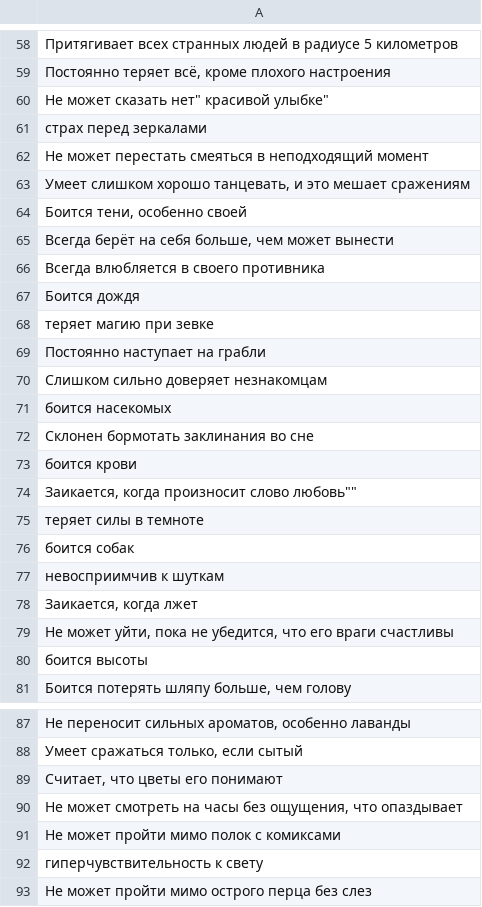
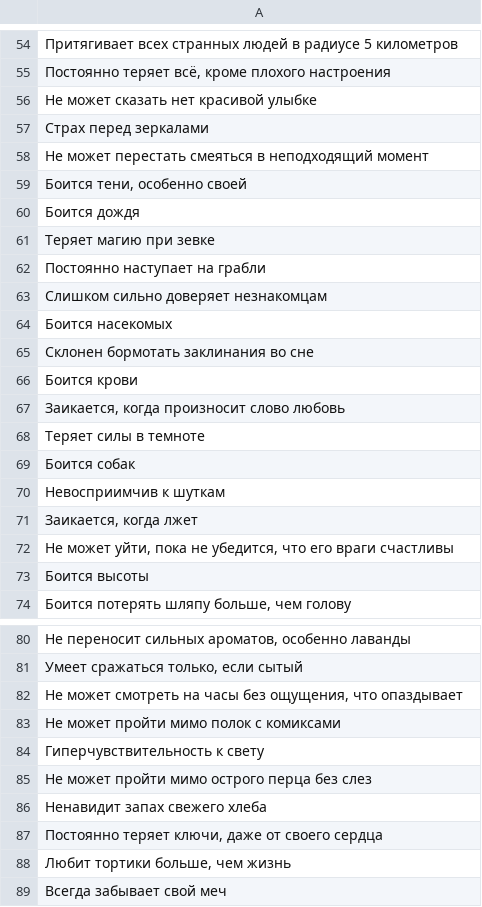
Before and after one commit to iashchak/isekai, a CSV file: data/v2/weakness.csv, drawn as a sheet; only a part is shown, gaps mark what is left out; the shorter side is filled out with more unchanged rows; removed rows and columns are numbered as before the commit, all else as after; the diff covers the shown part only; the diff names each change by its address in the sheet, - before the commit and + after, or states it on an @@ line.

```diff
--- a/data/v2/weakness.csv
+++ b/data/v2/weakness.csv
-A56: Не может сказать нет" красивой улыбке"
+A56: Не может сказать нет красивой улыбке
-A57: страх перед зеркалами
+A57: Страх перед зеркалами
-row 63: Умеет слишком хорошо танцевать, и это мешает сражениям
-row 65: Всегда берёт на себя больше, чем может вынести
-row 66: Всегда влюбляется в своего противника
-A61: теряет магию при зевке
+A61: Теряет магию при зевке
-A64: боится насекомых
+A64: Боится насекомых
-A66: боится крови
+A66: Боится крови
-A67: Заикается, когда произносит слово любовь""
+A67: Заикается, когда произносит слово любовь
-A68: теряет силы в темноте
+A68: Теряет силы в темноте
-A69: боится собак
+A69: Боится собак
-A70: невосприимчив к шуткам
+A70: Невосприимчив к шуткам
-A73: боится высоты
+A73: Боится высоты
-row 89: Считает, что цветы его понимают
-A84: гиперчувствительность к свету
+A84: Гиперчувствительность к свету
```
Also changed, not shown: 8 removed rows and 16 edited cells elsewhere in this file, data/v2/devine_bleesing.csv, data/v2/reincarnation_cause.csv, 3 other files.
